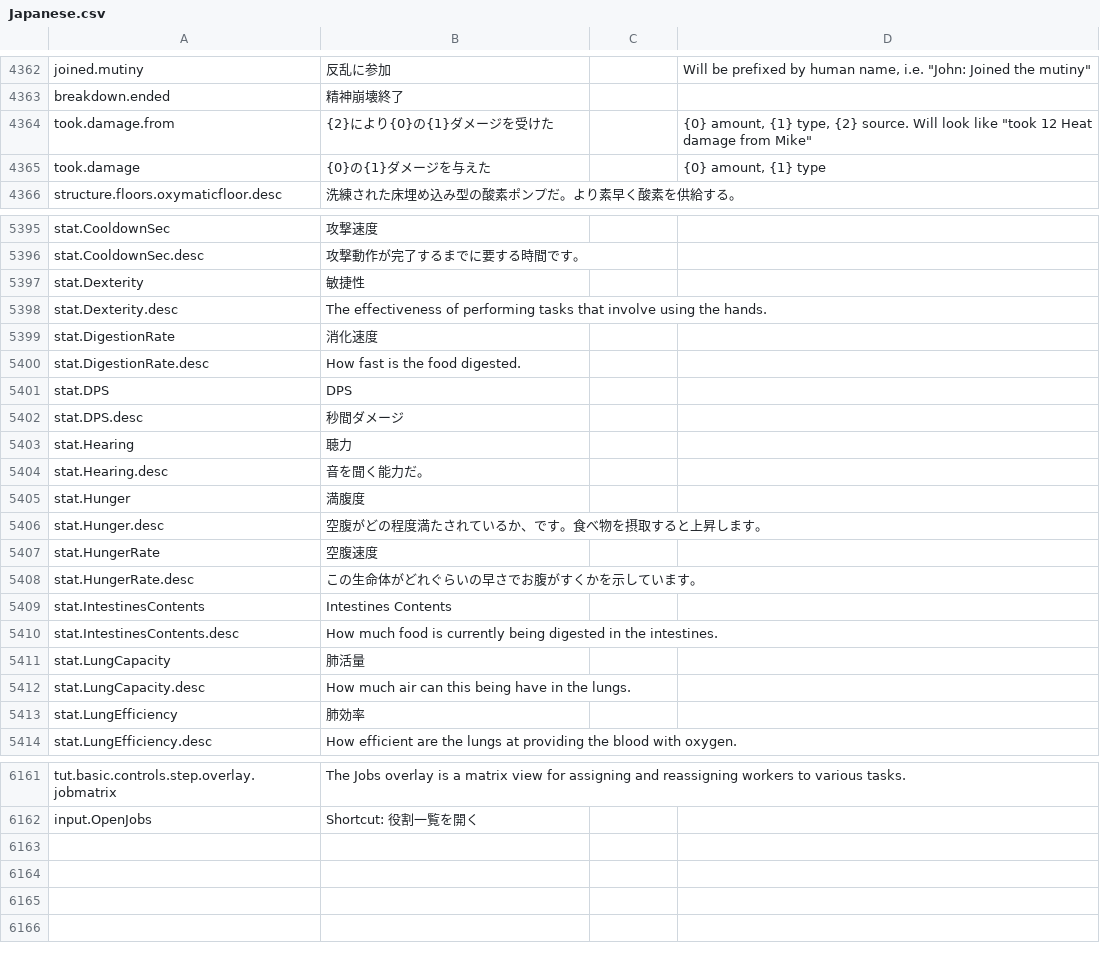
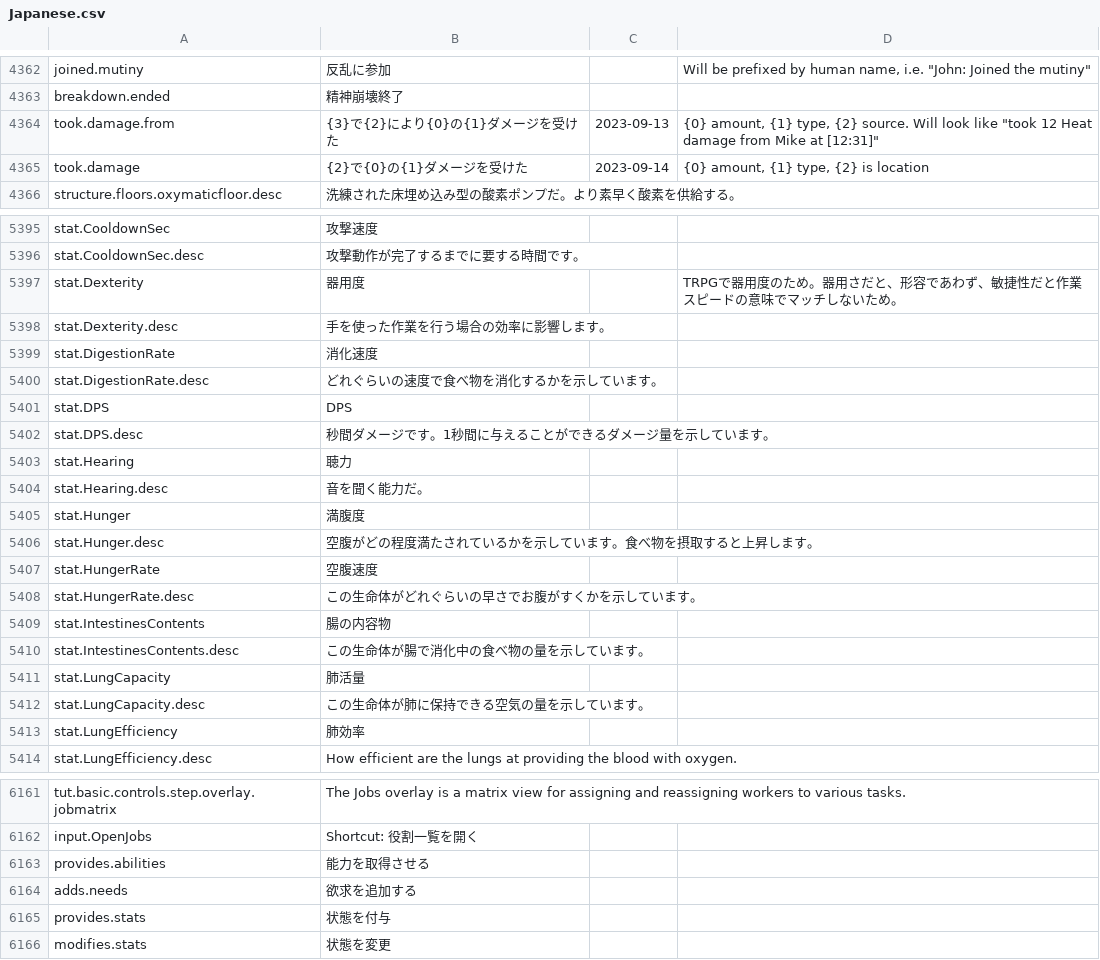
Before and after one commit to s-yurama/stardeus-translations, a CSV file: Translations/Japanese.csv, drawn as a sheet; only a part is shown, gaps mark what is left out; the diff covers the shown part only.

Commit message:
temp commit

```diff
--- a/Translations/Japanese.csv
+++ b/Translations/Japanese.csv
@@ -4371,4 +4371,4 @@ joined.mutiny,反乱に参加,,"Will be prefixed by human name, i.e. ""John: Joi
 breakdown.ended,精神崩壊終了,,
-took.damage.from,{2}により{0}の{1}ダメージを受けた,,"{0} amount, {1} type, {2} source. Will look like ""took 12 Heat damage from Mike"""
-took.damage,{0}の{1}ダメージを与えた,,"{0} amount, {1} type"
+took.damage.from,{3}で{2}により{0}の{1}ダメージを受けた ,2023-09-13,"{0} amount, {1} type, {2} source. Will look like ""took 12 Heat damage from Mike at [12:31]"""
+took.damage,{2}で{0}の{1}ダメージを受けた,2023-09-14,"{0} amount, {1} type, {2} is location"
 structure.floors.oxymaticfloor.desc,洗練された床埋め込み型の酸素ポンプだ。より素早く酸素を供給する。,,
@@ -5404,8 +5404,8 @@ stat.CooldownSec,攻撃速度,,
 stat.CooldownSec.desc,攻撃動作が完了するまでに要する時間です。,,
-stat.Dexterity,敏捷性,,
-stat.Dexterity.desc,The effectiveness of performing tasks that involve using the hands.,,
+stat.Dexterity,器用度,,TRPGで器用度のため。器用さだと、形容であわず、敏捷性だと作業スピードの意味でマッチしないため。
+stat.Dexterity.desc,手を使った作業を行う場合の効率に影響します。,,
 stat.DigestionRate,消化速度,,
-stat.DigestionRate.desc,How fast is the food digested.,,
+stat.DigestionRate.desc,どれぐらいの速度で食べ物を消化するかを示しています。,,
 stat.DPS,DPS,,
-stat.DPS.desc,秒間ダメージ,,
+stat.DPS.desc,秒間ダメージです。1秒間に与えることができるダメージ量を示しています。,,
 stat.Hearing,聴力,,
@@ -5413,9 +5413,9 @@ stat.Hearing.desc,音を聞く能力だ。,,
 stat.Hunger,満腹度,,
-stat.Hunger.desc,空腹がどの程度満たされているか、です。食べ物を摂取すると上昇します。,,
+stat.Hunger.desc,空腹がどの程度満たされているかを示しています。食べ物を摂取すると上昇します。,,
 stat.HungerRate,空腹速度,,
 stat.HungerRate.desc,この生命体がどれぐらいの早さでお腹がすくかを示しています。,,
-stat.IntestinesContents,Intestines Contents,,
-stat.IntestinesContents.desc,How much food is currently being digested in the intestines.,,
+stat.IntestinesContents,腸の内容物,,
+stat.IntestinesContents.desc,この生命体が腸で消化中の食べ物の量を示しています。,,
 stat.LungCapacity,肺活量,,
-stat.LungCapacity.desc,How much air can this being have in the lungs.,,
+stat.LungCapacity.desc,この生命体が肺に保持できる空気の量を示しています。,,
 stat.LungEfficiency,肺効率,,
@@ -6170 +6170,5 @@ tut.basic.controls.step.overlay.jobmatrix,The Jobs overlay is a matrix view for
 input.OpenJobs,Shortcut: 役割一覧を開く,,
+provides.abilities,能力を取得させる,,
+adds.needs,欲求を追加する,,
+provides.stats,状態を付与,,
+modifies.stats,状態を変更,,
```
Also changed, not shown: 32 edited cells elsewhere in this file.
